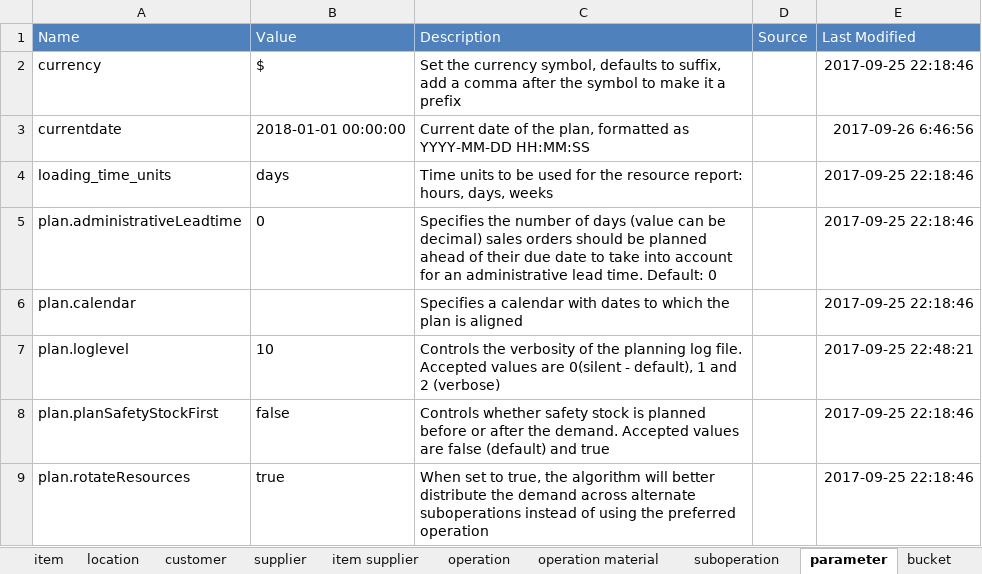
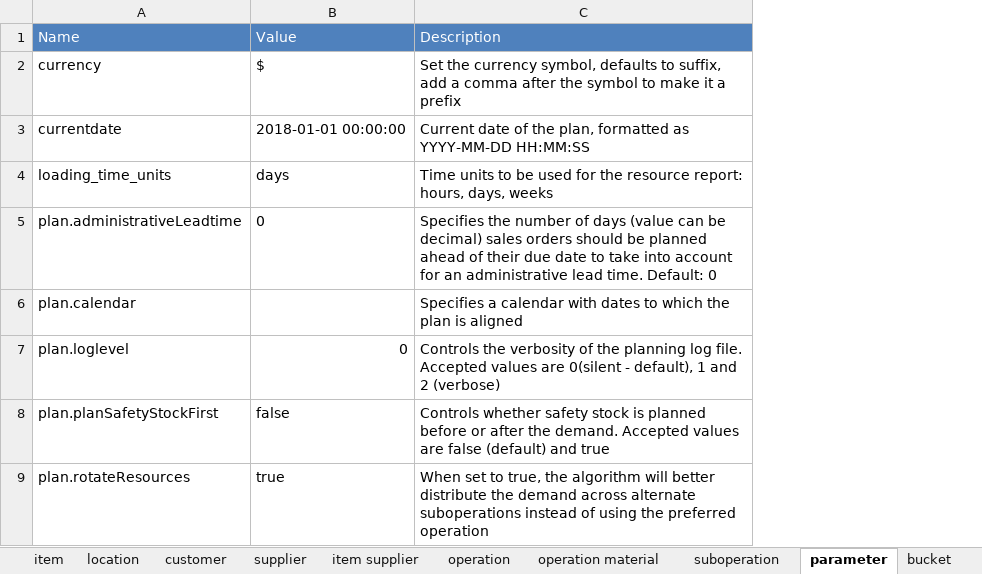
Before and after one commit to frePPLe/frepple, an Excel workbook: doc/user-guide/cookbook/operation/operation-routing.xlsx, sheet parameter, drawn as a sheet; values as stored, in another font and other column widths than the file's, no borders; the diff names each change by its address in the sheet, - before the commit and + after, or states it on an @@ line.

```diff
--- a/doc/user-guide/cookbook/operation/operation-routing.xlsx (sheet parameter)
+++ b/doc/user-guide/cookbook/operation/operation-routing.xlsx (sheet parameter)
-column D, row 1: Source
-column E, rows 1-9: Last Modified | 2017-09-25 22:18:46 | 2017-09-26 6:46:56 | 2017-09-25 22:18:46 | 2017-09-25 22:18:46 | 2017-09-25 22:18:46 | 2017-09-25 22:48:21 | 2017-09-25 22:18:46 | 2017-09-25 22:18:46
-B7: 10
+B7: 0
```
Also changed, not shown: sheet operation, sheet sales order, sheet item supplier, sheet operation material, sheet suboperation, sheet item, 3 more sheets.
